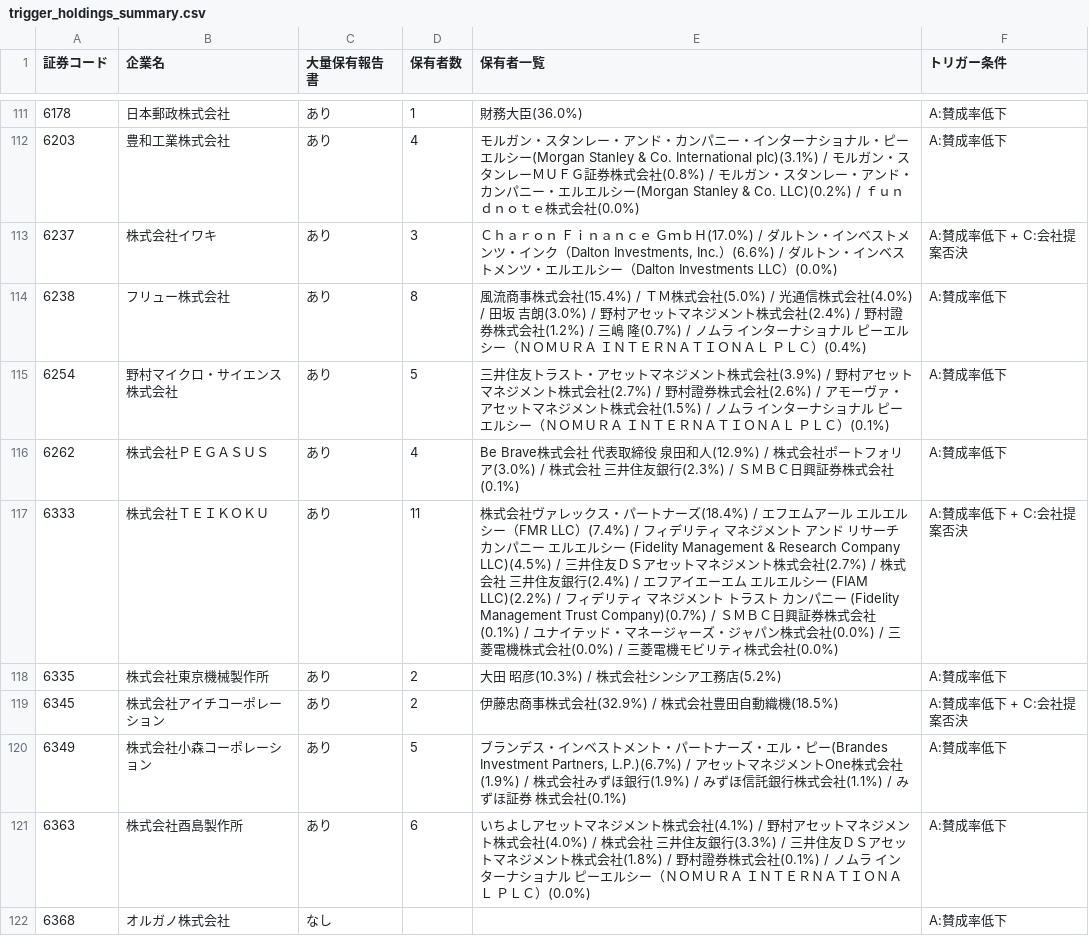
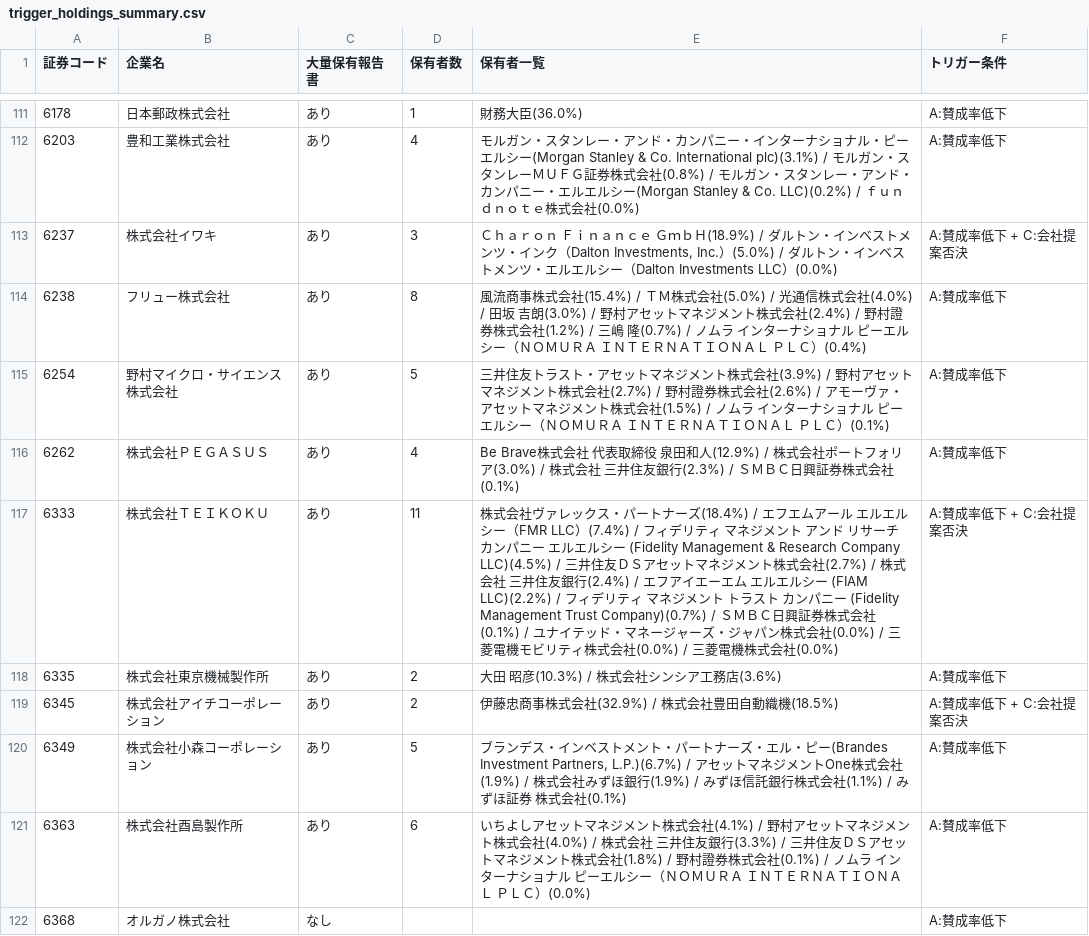
Before and after one commit to shell0423/sokai-agenda, a CSV file: output/trigger_holdings_summary.csv, drawn as a sheet; only a part is shown, gaps mark what is left out; the diff covers the shown part only.

```diff
--- a/output/trigger_holdings_summary.csv
+++ b/output/trigger_holdings_summary.csv
@@ -112,3 +112,3 @@
 6203,豊和工業株式会社,あり,4,モルガン・スタンレー・アンド・カンパニー・インターナショナル・ピーエルシー(Morgan Stanley & Co. International plc)(3.1%) / モルガン・スタンレーＭＵＦＧ証券株式会社(0.8%) / モルガン・スタンレー・アンド・カンパニー・エルエルシー(Morgan Stanley & Co. LLC)(0.2%) / ｆｕｎｄｎｏｔｅ株式会社(0.0%),A:賛成率低下
-6237,株式会社イワキ,あり,3,"Ｃｈａｒｏｎ　Ｆｉｎａｎｃｅ　ＧｍｂＨ(17.0%) / ダルトン・インベストメンツ・インク（Dalton Investments, Inc.）(6.6%) / ダルトン・インベストメンツ・エルエルシー（Dalton Investments LLC）(0.0%)",A:賛成率低下 + C:会社提案否決
+6237,株式会社イワキ,あり,3,"Ｃｈａｒｏｎ　Ｆｉｎａｎｃｅ　ＧｍｂＨ(18.9%) / ダルトン・インベストメンツ・インク（Dalton Investments, Inc.）(5.0%) / ダルトン・インベストメンツ・エルエルシー（Dalton Investments LLC）(0.0%)",A:賛成率低下 + C:会社提案否決
 6238,フリュー株式会社,あり,8,風流商事株式会社(15.4%) / ＴＭ株式会社(5.0%) / 光通信株式会社(4.0%) / 田坂　吉朗(3.0%) / 野村アセットマネジメント株式会社(2.4%) / 野村證券株式会社(1.2%) / 三嶋　隆(0.7%) / ノムラ　インターナショナル　ピーエルシー（ＮＯＭＵＲＡ　ＩＮＴＥＲＮＡＴＩＯＮＡＬ　ＰＬＣ）(0.4%),A:賛成率低下
@@ -117,3 +117,3 @@
-6333,株式会社ＴＥＩＫＯＫＵ,あり,11,株式会社ヴァレックス・パートナーズ(18.4%) / エフエムアール エルエルシー（FMR LLC）(7.4%) / フィデリティ　マネジメント　アンド　リサーチ　カンパニー　エルエルシー (Fidelity Management & Research Company LLC)(4.5%) / 三井住友ＤＳアセットマネジメント株式会社(2.7%) / 株式会社　三井住友銀行(2.4%) / エフアイエーエム　エルエルシー (FIAM LLC)(2.2%) / フィデリティ　マネジメント　トラスト　カンパニー (Fidelity Management Trust Company)(0.7%) / ＳＭＢＣ日興証券株式会社(0.1%) / ユナイテッド・マネージャーズ・ジャパン株式会社(0.0%) / 三菱電機株式会社(0.0%) / 三菱電機モビリティ株式会社(0.0%),A:賛成率低下 + C:会社提案否決
-6335,株式会社東京機械製作所,あり,2,大田　昭彦(10.3%) / 株式会社シンシア工務店(5.2%),A:賛成率低下
+6333,株式会社ＴＥＩＫＯＫＵ,あり,11,株式会社ヴァレックス・パートナーズ(18.4%) / エフエムアール エルエルシー（FMR LLC）(7.4%) / フィデリティ　マネジメント　アンド　リサーチ　カンパニー　エルエルシー (Fidelity Management & Research Company LLC)(4.5%) / 三井住友ＤＳアセットマネジメント株式会社(2.7%) / 株式会社　三井住友銀行(2.4%) / エフアイエーエム　エルエルシー (FIAM LLC)(2.2%) / フィデリティ　マネジメント　トラスト　カンパニー (Fidelity Management Trust Company)(0.7%) / ＳＭＢＣ日興証券株式会社(0.1%) / ユナイテッド・マネージャーズ・ジャパン株式会社(0.0%) / 三菱電機モビリティ株式会社(0.0%) / 三菱電機株式会社(0.0%),A:賛成率低下 + C:会社提案否決
+6335,株式会社東京機械製作所,あり,2,大田　昭彦(10.3%) / 株式会社シンシア工務店(3.6%),A:賛成率低下
 6345,株式会社アイチコーポレーション,あり,2,伊藤忠商事株式会社(32.9%) / 株式会社豊田自動織機(18.5%),A:賛成率低下 + C:会社提案否決
```
Also changed, not shown: 44 edited cells elsewhere in this file, output/watchlist_2026.csv, 3 other files.
